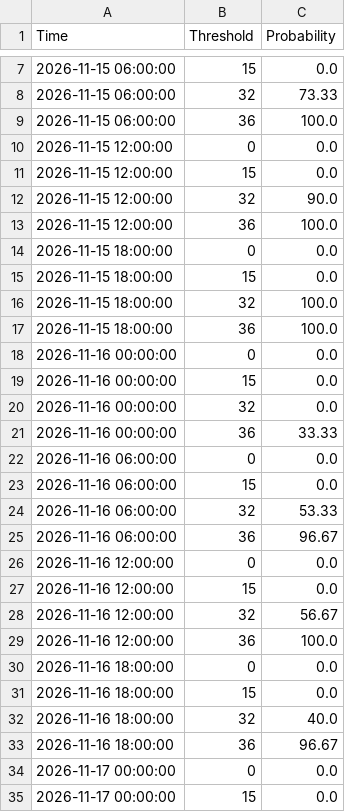
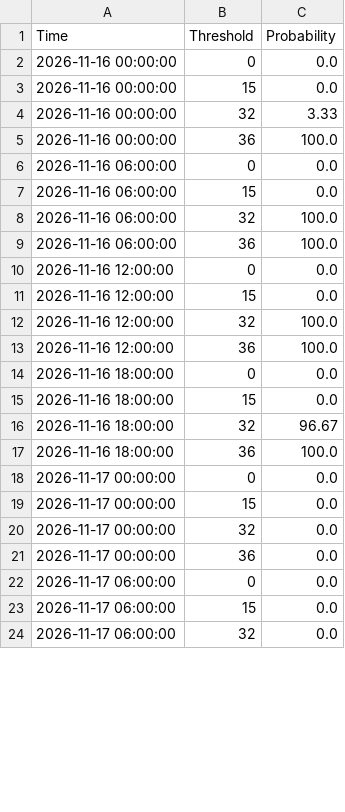
Before and after one commit to makensweather/probability_thresholds, a CSV file: jerry_adams_tminprobs_timeseries.csv, drawn as a sheet; only a part is shown, gaps mark what is left out; the shorter side is filled out with more unchanged rows; the diff covers the shown part only.

```diff
--- a/jerry_adams_tminprobs_timeseries.csv
+++ b/jerry_adams_tminprobs_timeseries.csv
@@ -7,23 +2,12 @@ Time,Threshold,Probability
-2026-11-15 06:00:00,15,0.0
-2026-11-15 06:00:00,32,73.33
-2026-11-15 06:00:00,36,100.0
-2026-11-15 12:00:00,0,0.0
-2026-11-15 12:00:00,15,0.0
-2026-11-15 12:00:00,32,90.0
-2026-11-15 12:00:00,36,100.0
-2026-11-15 18:00:00,0,0.0
-2026-11-15 18:00:00,15,0.0
-2026-11-15 18:00:00,32,100.0
-2026-11-15 18:00:00,36,100.0
 2026-11-16 00:00:00,0,0.0
 2026-11-16 00:00:00,15,0.0
-2026-11-16 00:00:00,32,0.0
-2026-11-16 00:00:00,36,33.33
+2026-11-16 00:00:00,32,3.33
+2026-11-16 00:00:00,36,100.0
 2026-11-16 06:00:00,0,0.0
 2026-11-16 06:00:00,15,0.0
-2026-11-16 06:00:00,32,53.33
-2026-11-16 06:00:00,36,96.67
+2026-11-16 06:00:00,32,100.0
+2026-11-16 06:00:00,36,100.0
 2026-11-16 12:00:00,0,0.0
 2026-11-16 12:00:00,15,0.0
-2026-11-16 12:00:00,32,56.67
+2026-11-16 12:00:00,32,100.0
 2026-11-16 12:00:00,36,100.0
@@ -31,4 +15,4 @@ Time,Threshold,Probability
 2026-11-16 18:00:00,15,0.0
-2026-11-16 18:00:00,32,40.0
-2026-11-16 18:00:00,36,96.67
+2026-11-16 18:00:00,32,96.67
+2026-11-16 18:00:00,36,100.0
 2026-11-17 00:00:00,0,0.0
```
Also changed, not shown: 16 added rows, 5 removed rows and 36 edited cells elsewhere in this file.
